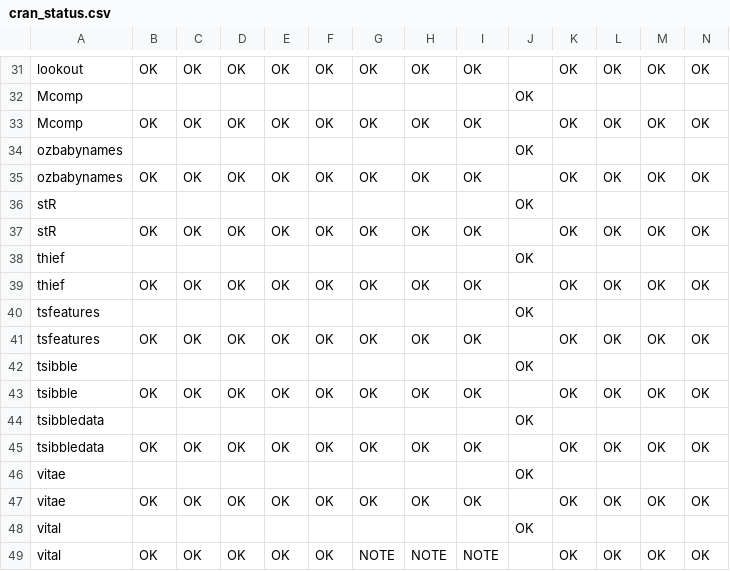
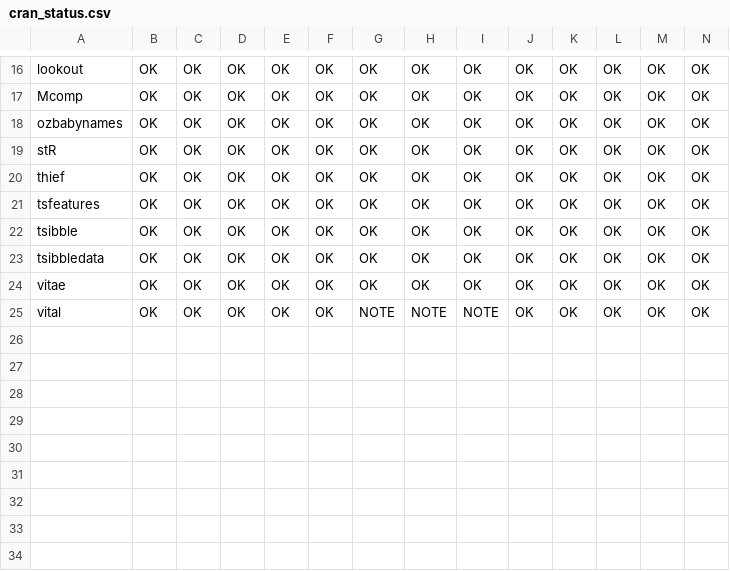
Before and after one commit to robjhyndman/gh-dashboard, a CSV file: cran_status.csv, drawn as a sheet; only a part is shown, gaps mark what is left out; the diff covers the shown part only.

```diff
--- a/cran_status.csv
+++ b/cran_status.csv
@@ -31,19 +16,10 @@
-"lookout","OK","OK","OK","OK","OK","OK","OK","OK","","OK","OK","OK","OK"
-"Mcomp","","","","","","","","","OK","","","",""
-"Mcomp","OK","OK","OK","OK","OK","OK","OK","OK","","OK","OK","OK","OK"
-"ozbabynames","","","","","","","","","OK","","","",""
-"ozbabynames","OK","OK","OK","OK","OK","OK","OK","OK","","OK","OK","OK","OK"
-"stR","","","","","","","","","OK","","","",""
-"stR","OK","OK","OK","OK","OK","OK","OK","OK","","OK","OK","OK","OK"
-"thief","","","","","","","","","OK","","","",""
-"thief","OK","OK","OK","OK","OK","OK","OK","OK","","OK","OK","OK","OK"
-"tsfeatures","","","","","","","","","OK","","","",""
-"tsfeatures","OK","OK","OK","OK","OK","OK","OK","OK","","OK","OK","OK","OK"
-"tsibble","","","","","","","","","OK","","","",""
-"tsibble","OK","OK","OK","OK","OK","OK","OK","OK","","OK","OK","OK","OK"
-"tsibbledata","","","","","","","","","OK","","","",""
-"tsibbledata","OK","OK","OK","OK","OK","OK","OK","OK","","OK","OK","OK","OK"
-"vitae","","","","","","","","","OK","","","",""
-"vitae","OK","OK","OK","OK","OK","OK","OK","OK","","OK","OK","OK","OK"
-"vital","","","","","","","","","OK","","","",""
-"vital","OK","OK","OK","OK","OK","NOTE","NOTE","NOTE","","OK","OK","OK","OK"
+"lookout","OK","OK","OK","OK","OK","OK","OK","OK","OK","OK","OK","OK","OK"
+"Mcomp","OK","OK","OK","OK","OK","OK","OK","OK","OK","OK","OK","OK","OK"
+"ozbabynames","OK","OK","OK","OK","OK","OK","OK","OK","OK","OK","OK","OK","OK"
+"stR","OK","OK","OK","OK","OK","OK","OK","OK","OK","OK","OK","OK","OK"
+"thief","OK","OK","OK","OK","OK","OK","OK","OK","OK","OK","OK","OK","OK"
+"tsfeatures","OK","OK","OK","OK","OK","OK","OK","OK","OK","OK","OK","OK","OK"
+"tsibble","OK","OK","OK","OK","OK","OK","OK","OK","OK","OK","OK","OK","OK"
+"tsibbledata","OK","OK","OK","OK","OK","OK","OK","OK","OK","OK","OK","OK","OK"
+"vitae","OK","OK","OK","OK","OK","OK","OK","OK","OK","OK","OK","OK","OK"
+"vital","OK","OK","OK","OK","OK","NOTE","NOTE","NOTE","OK","OK","OK","OK","OK"
```
Also changed, not shown: 15 removed rows and 14 edited cells elsewhere in this file, current_week.csv.
